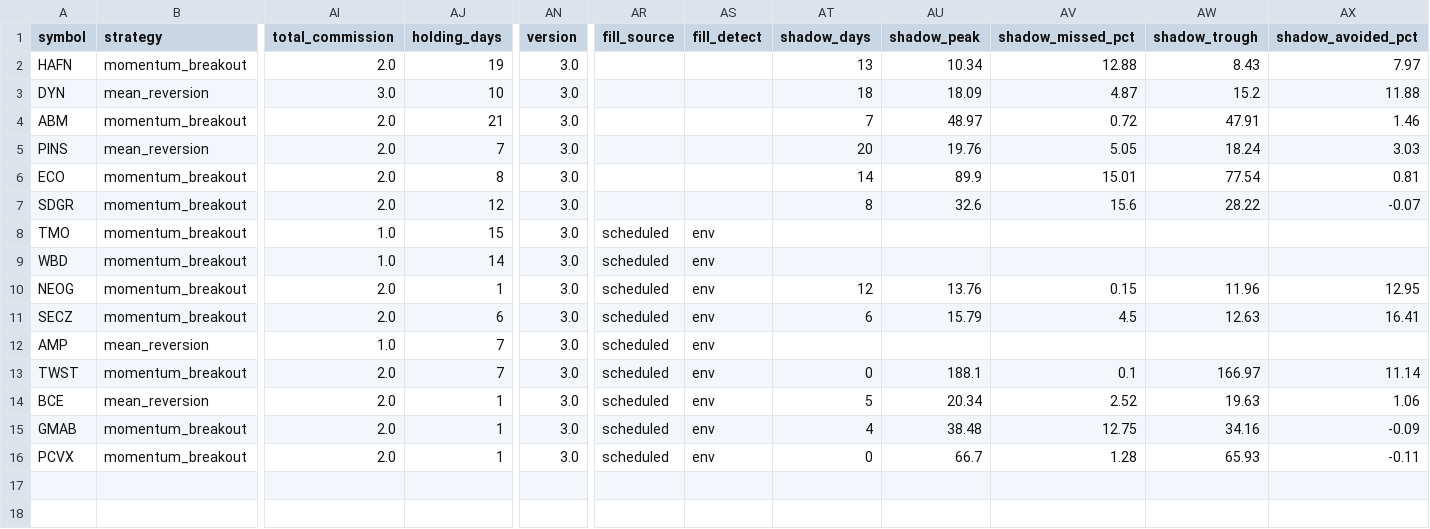
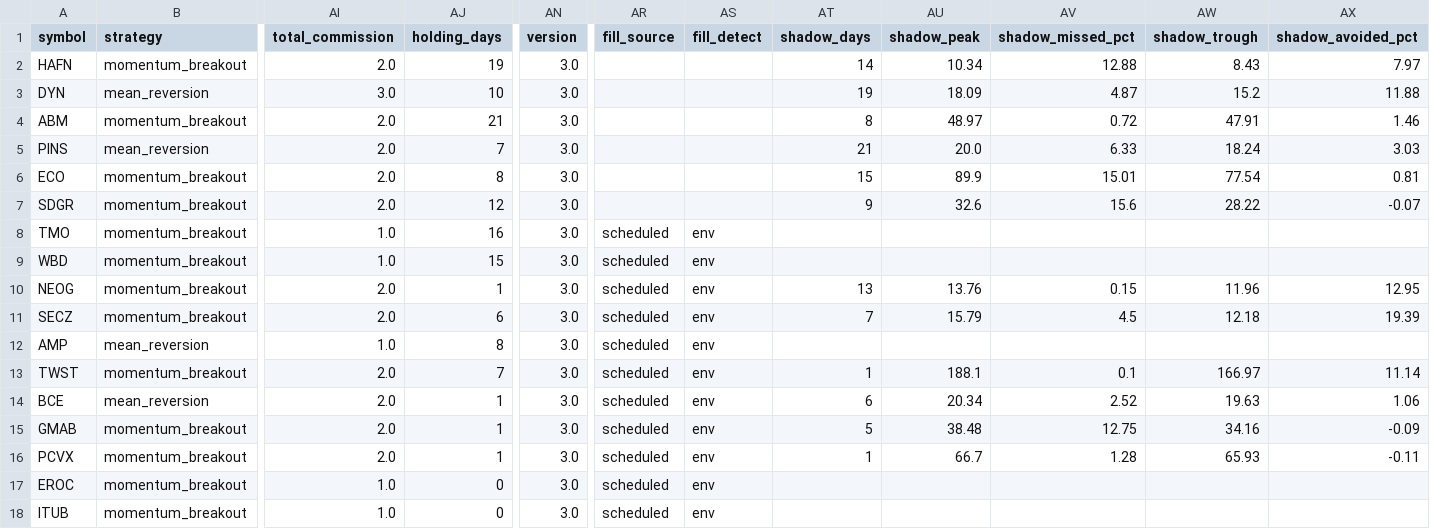
Before and after one commit to Rcks888/Ares, a CSV file: logs/trades_report.csv, drawn as a sheet; only a part is shown, gaps mark what is left out; rows hold the shown columns only; the diff names each change by its address in the sheet, - before the commit and + after, or states it on an @@ line.

Commit message:
Ares V3 report 2026-10-07_13:32

```diff
--- a/logs/trades_report.csv
+++ b/logs/trades_report.csv
-AT2 (shadow_days): 13
+AT2 (shadow_days): 14
-AT3 (shadow_days): 18
+AT3 (shadow_days): 19
-AT4 (shadow_days): 7
+AT4 (shadow_days): 8
-AT5 (shadow_days): 20
+AT5 (shadow_days): 21
-AU5 (shadow_peak): 19.76
+AU5 (shadow_peak): 20.0
-AV5 (shadow_missed_pct): 5.05
+AV5 (shadow_missed_pct): 6.33
-AT6 (shadow_days): 14
+AT6 (shadow_days): 15
-AT7 (shadow_days): 8
+AT7 (shadow_days): 9
-AJ8 (holding_days): 15
+AJ8 (holding_days): 16
-AJ9 (holding_days): 14
+AJ9 (holding_days): 15
-AT10 (shadow_days): 12
+AT10 (shadow_days): 13
-AT11 (shadow_days): 6
+AT11 (shadow_days): 7
-AW11 (shadow_trough): 12.63
+AW11 (shadow_trough): 12.18
-AX11 (shadow_avoided_pct): 16.41
+AX11 (shadow_avoided_pct): 19.39
-AJ12 (holding_days): 7
+AJ12 (holding_days): 8
-AT13 (shadow_days): 0
+AT13 (shadow_days): 1
-AT14 (shadow_days): 5
+AT14 (shadow_days): 6
-AT15 (shadow_days): 4
+AT15 (shadow_days): 5
-AT16 (shadow_days): 0
+AT16 (shadow_days): 1
+row 17: EROC | momentum_breakout | 1.0 | 0 | 3.0 | scheduled | env
+row 18: ITUB | momentum_breakout | 1.0 | 0 | 3.0 | scheduled | env
```
Also changed, not shown: 8 other files.
